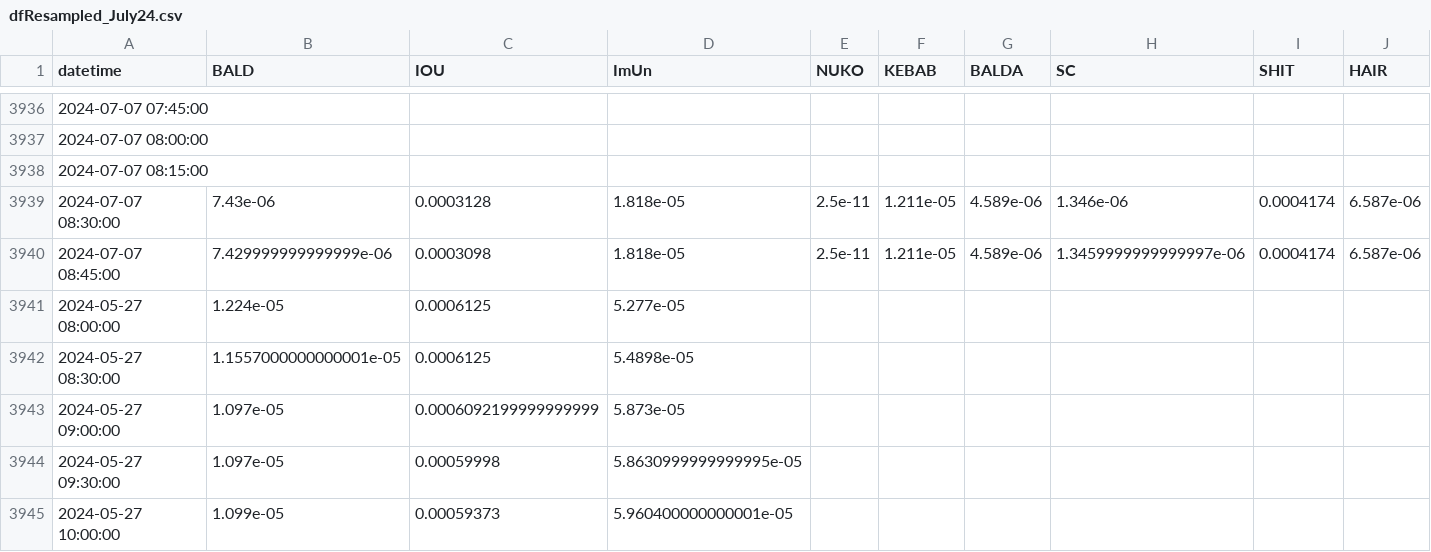
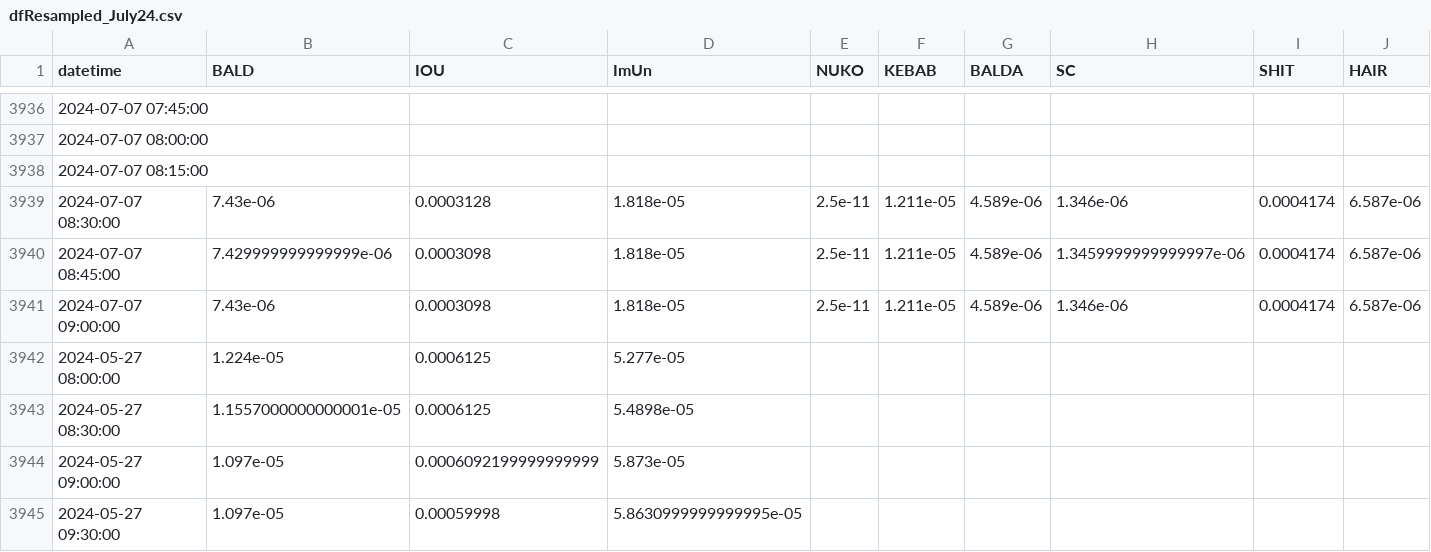
Before and after one commit to B4k469420/MADAlphaSummary, a CSV file: data/dfResampled_July24.csv, drawn as a sheet; only a part is shown, gaps mark what is left out; the shorter side is filled out with more unchanged rows; rows hold the shown columns only; the diff covers the shown part only; the diff names each change by its address in the sheet, - before the commit and + after, or states it on an @@ line.

Commit message:
Update resampledDF.csv

```diff
--- a/data/dfResampled_July24.csv
+++ b/data/dfResampled_July24.csv
+row 3941: 2024-07-07 09:00:00 | 7.43e-06 | 0.0003098 | 1.818e-05 | 2.5e-11 | 1.211e-05 | 4.589e-06 | 1.346e-06 | 0.0004174 | 6.587e-06
```
Also changed, not shown: 2 added rows and 21 edited cells elsewhere in this file.
